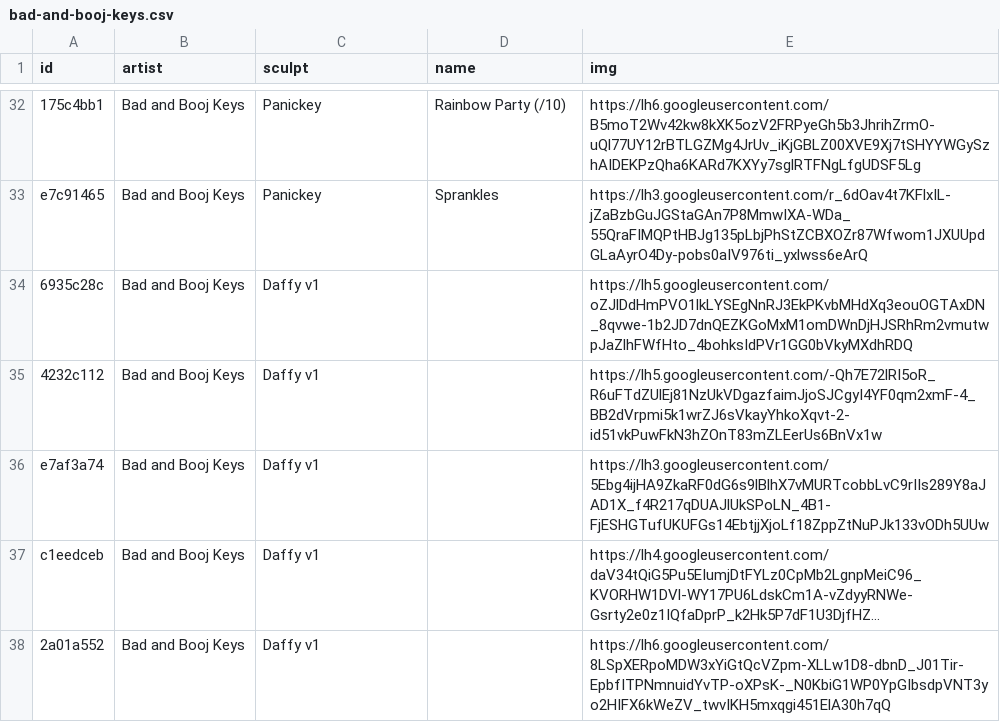
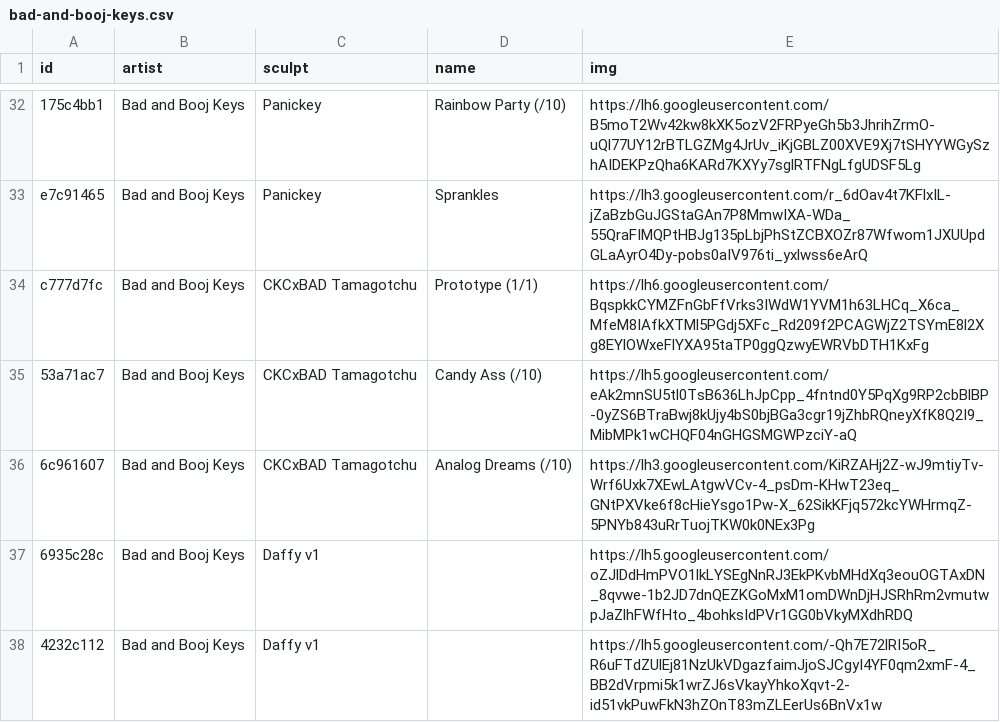
Before and after one commit to keycap-archivist/database, a CSV file: db/bad-and-booj-keys.csv, drawn as a sheet; only a part is shown, gaps mark what is left out; the shorter side is filled out with more unchanged rows; long unchanged cells end in …; the diff names each change by its address in the sheet, - before the commit and + after, or states it on an @@ line.

```diff
--- a/db/bad-and-booj-keys.csv
+++ b/db/bad-and-booj-keys.csv
+row 34: c777d7fc | Bad and Booj Keys | CKCxBAD Tamagotchu | Prototype (1/1) | https://lh6.googleusercontent.com/BqspkkCYMZFnGbFfVrks3IWdW1YVM1h63LHCq_X6ca_MfeM8IAfkXTMl5PGdj5XFc_Rd209f2PCAGWjZ2TSYmE8l2Xg8EYlOWxeFlYXA95taTP0ggQzwyEWRVbDTH1KxFg
+row 35: 53a71ac7 | Bad and Booj Keys | CKCxBAD Tamagotchu | Candy Ass (/10) | https://lh5.googleusercontent.com/eAk2mnSU5tl0TsB636LhJpCpp_4fntnd0Y5PqXg9RP2cbBlBP-0yZS6BTraBwj8kUjy4bS0bjBGa3cgr19jZhbRQneyXfK8Q2I9_MibMPk1wCHQF04nGHGSMGWPzciY-aQ
+row 36: 6c961607 | Bad and Booj Keys | CKCxBAD Tamagotchu | Analog Dreams (/10) | https://lh3.googleusercontent.com/KiRZAHj2Z-wJ9mtiyTv-Wrf6Uxk7XEwLAtgwVCv-4_psDm-KHwT23eq_GNtPXVke6f8cHieYsgo1Pw-X_62SikKFjq572kcYWHrmqZ-5PNYb843uRrTuojTKW0k0NEx3Pg
```
Also changed, not shown: 4 other files.
